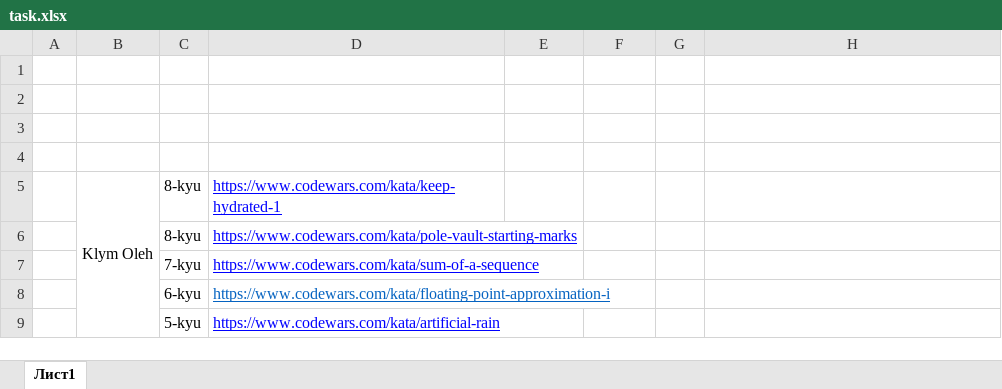
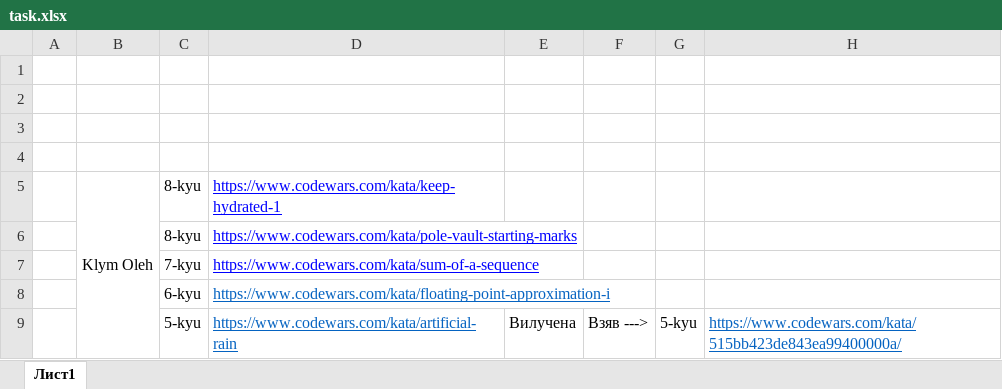
Before and after one commit to BeforeBlackout/ruby_course, an Excel workbook: 1/task.xlsx, sheet Лист1, drawn as a sheet; values as stored, in another font and other column widths than the file's, no borders; removed rows and columns are numbered as before the commit, all else as after; the diff names each change by its address in the sheet, - before the commit and + after, or states it on an @@ line.

Commit message:
Update task.xlsx

```diff
--- a/1/task.xlsx (sheet Лист1)
+++ b/1/task.xlsx (sheet Лист1)
-row 9:  |  | 5-kyu | https://www.codewars.com/kata/artificial-rain
+row 9:  |  | 5-kyu | https://www.codewars.com/kata/artificial-rain | Вилучена | Взяв ---> | 5-kyu | https://www.codewars.com/kata/515bb423de843ea99400000a/
```
